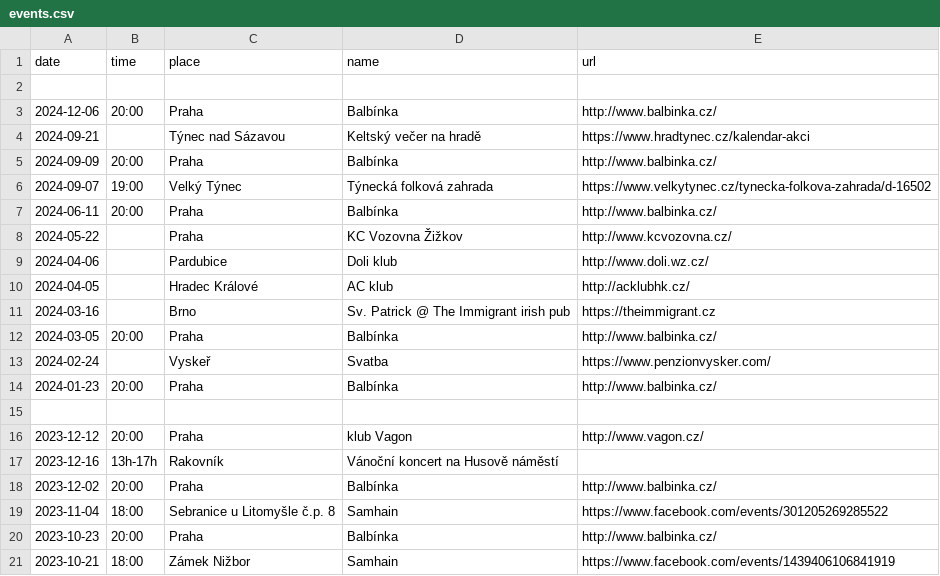
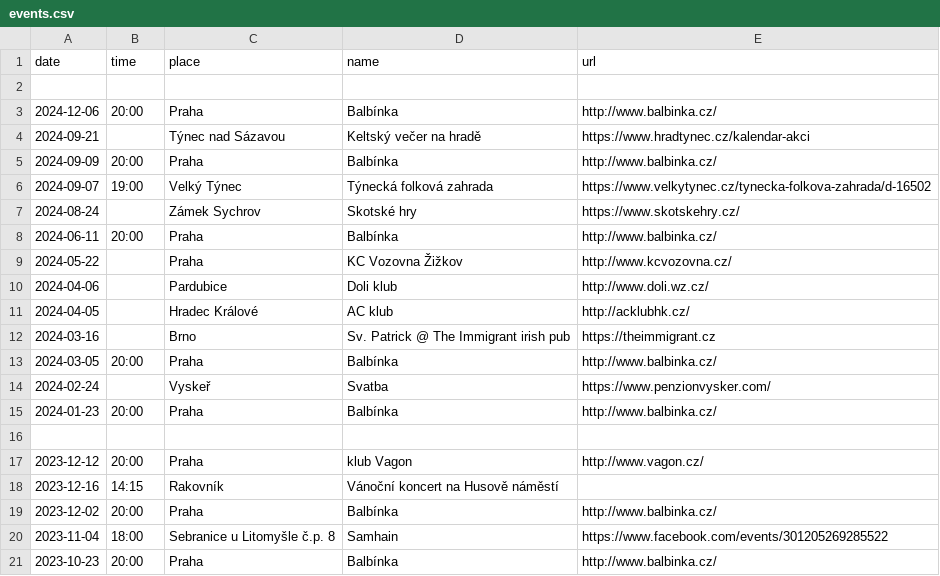
Before and after one commit to davrys/rira-web-jekyll, a CSV file: _data/events.csv, drawn as a sheet; only a part is shown; the shorter side is filled out with more unchanged rows.

```diff
--- a/_data/events.csv
+++ b/_data/events.csv
@@ -6,2 +6,3 @@ date,time,place,name,url
 2024-09-07,19:00,Velký Týnec,Týnecká folková zahrada,https://www.velkytynec.cz/tynecka-folkova-zahrada/d-16502
+2024-08-24,,Zámek Sychrov,Skotské hry,https://www.skotskehry.cz/
 2024-06-11,20:00,Praha,Balbínka,http://www.balbinka.cz/
@@ -16,3 +17,3 @@ date,time,place,name,url
 2023-12-12,20:00,Praha,klub Vagon,http://www.vagon.cz/
-2023-12-16,13h-17h,Rakovník,Vánoční koncert na Husově náměstí,
+2023-12-16,14:15,Rakovník,Vánoční koncert na Husově náměstí,
 2023-12-02,20:00,Praha,Balbínka,http://www.balbinka.cz/
```
Also changed, not shown: 2 other files.
